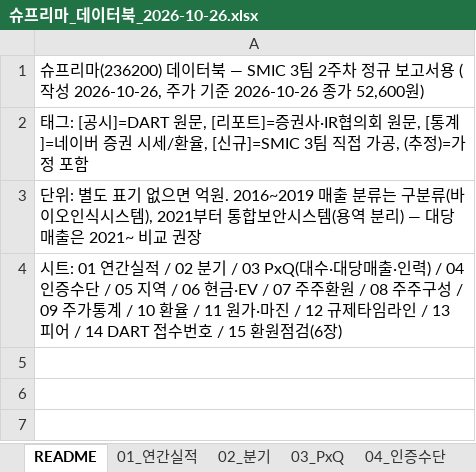
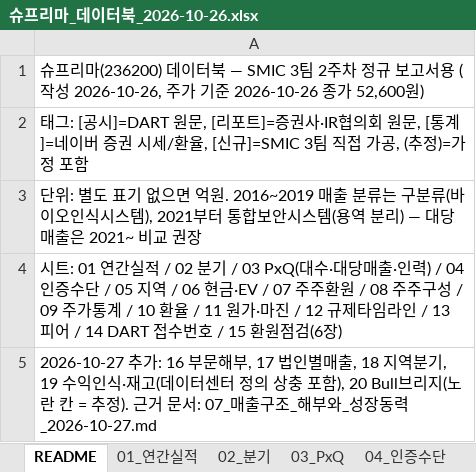
Before and after one commit to eunsoo0111/-, an Excel workbook: 슈프리마_236200/data/슈프리마_데이터북_2026-10-26.xlsx, sheet README, drawn as a sheet; values as stored, in another font and other column widths than the file's, no borders; the diff names each change by its address in the sheet, - before the commit and + after, or states it on an @@ line.

```diff
--- a/슈프리마_236200/data/슈프리마_데이터북_2026-10-26.xlsx (sheet README)
+++ b/슈프리마_236200/data/슈프리마_데이터북_2026-10-26.xlsx (sheet README)
+row 5: 2026-10-27 추가: 16 부문해부, 17 법인별매출, 18 지역분기, 19 수익인식·재고(데이터센터 정의 상충 포함), 20 Bull브리지(노란 칸 = 추정). 근거 문서: 07_매출구조_해부와_성장동력_2026-10-27.md
```
Also changed, not shown: other sheet tabs, 14 other files.
